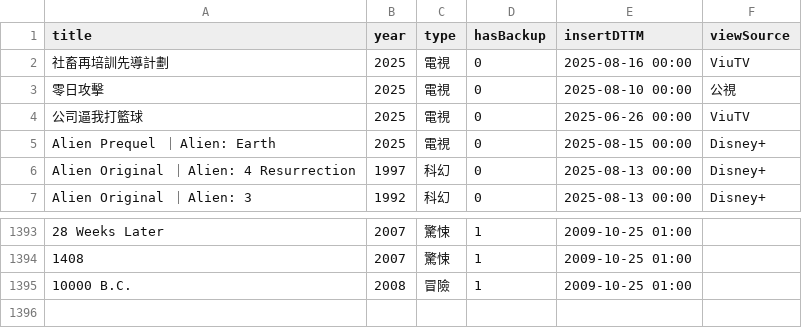
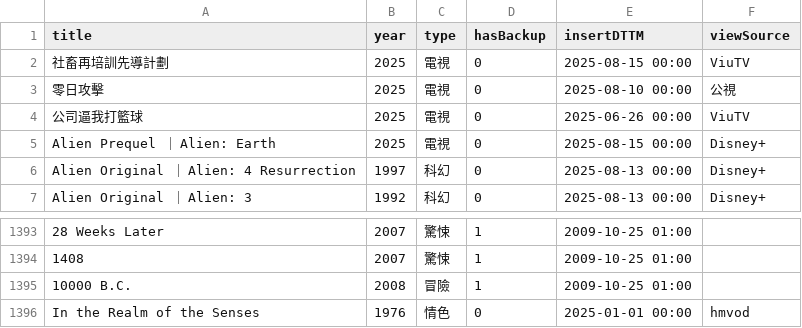
Before and after one commit to jackfclee/my-apps, a CSV file: collections/movie/MyMovie.csv, drawn as a sheet; only a part is shown, gaps mark what is left out; the diff names each change by its address in the sheet, - before the commit and + after, or states it on an @@ line.

Commit message:
Update MyMovie.csv

```diff
--- a/collections/movie/MyMovie.csv
+++ b/collections/movie/MyMovie.csv
-E2 (insertDTTM): 2025-08-16 00:00
+E2 (insertDTTM): 2025-08-15 00:00
+row 1396: In the Realm of the Senses | 1976 | 情色 | 0 | 2025-01-01 00:00 | hmvod
```
